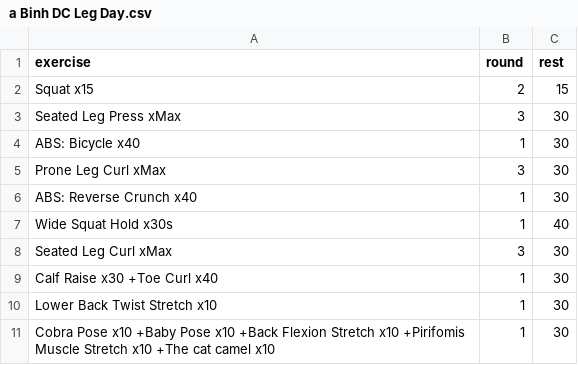
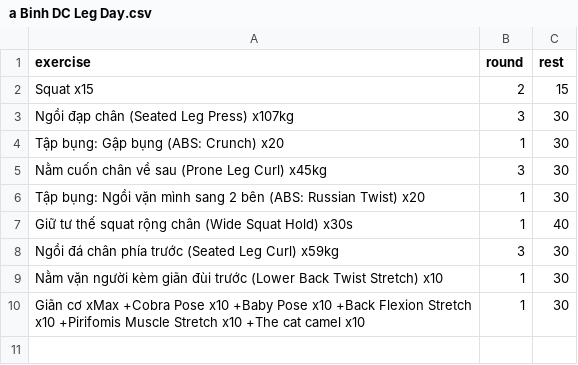
Before and after one commit to taducanh1605/training, a CSV file: Training Program/FullBodyPers/a Binh/a Binh DC Leg Day.csv, drawn as a sheet.

```diff
--- a/Training Program/FullBodyPers/a Binh/a Binh DC Leg Day.csv
+++ b/Training Program/FullBodyPers/a Binh/a Binh DC Leg Day.csv
@@ -2,10 +2,9 @@
 Squat x15,2,15
-Seated Leg Press xMax,3,30
-ABS: Bicycle x40,1,30
-Prone Leg Curl xMax,3,30
-ABS: Reverse Crunch x40,1,30
-Wide Squat Hold x30s,1,40
-Seated Leg Curl xMax,3,30
-Calf Raise x30 +Toe Curl x40,1,30
-Lower Back Twist Stretch x10,1,30
-Cobra Pose x10 +Baby Pose x10 +Back Flexion Stretch x10 +Pirifomis Muscle Stretch x10 +The cat camel x10,1,30
+Ngồi đạp chân (Seated Leg Press) x107kg,3,30
+Tập bụng: Gập bụng (ABS: Crunch) x20,1,30
+Nằm cuốn chân về sau (Prone Leg Curl) x45kg,3,30
+Tập bụng: Ngồi vặn mình sang 2 bên (ABS: Russian Twist) x20,1,30
+Giữ tư thế squat rộng chân (Wide Squat Hold) x30s,1,40
+Ngồi đá chân phía trước (Seated Leg Curl) x59kg,3,30
+Nằm vặn người kèm giãn đùi trước (Lower Back Twist Stretch) x10,1,30
+Giãn cơ xMax +Cobra Pose x10 +Baby Pose x10 +Back Flexion Stretch x10 +Pirifomis Muscle Stretch x10 +The cat camel x10,1,30
```
Also changed, not shown: Training Program/FullBodyPers/a Binh/a Binh DC Pull Day.csv, Training Program/FullBodyPers/a Binh/a Binh DC Push Day.csv, 1 other file.
